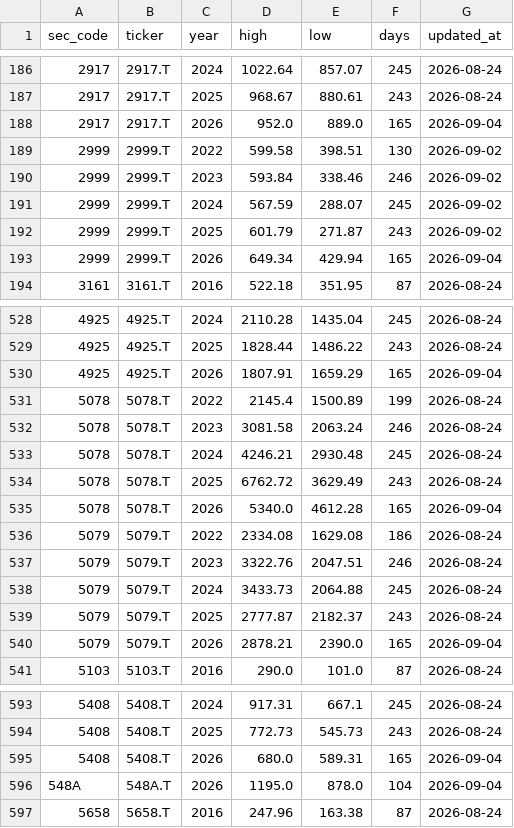
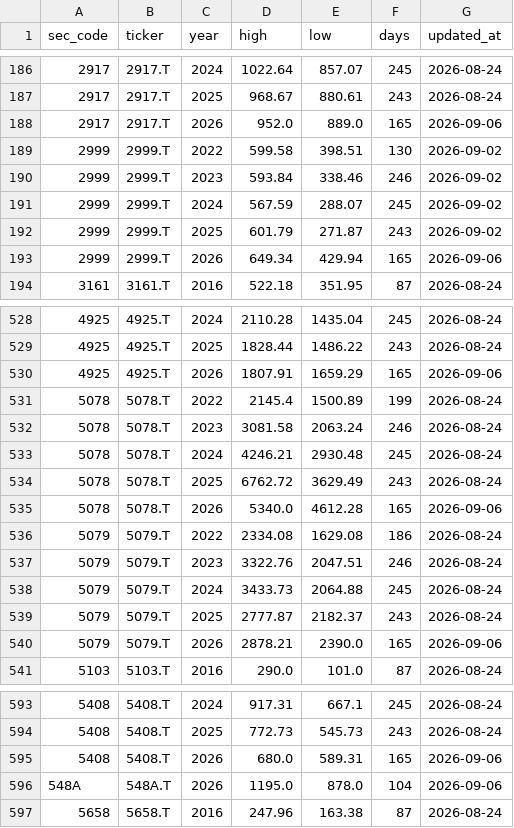
Before and after one commit to koureisyayou/kensaku_net001, a CSV file: yearly_high_low.csv, drawn as a sheet; only a part is shown, gaps mark what is left out; the diff covers the shown part only.

```diff
--- a/yearly_high_low.csv
+++ b/yearly_high_low.csv
@@ -187,3 +187,3 @@
 2917,2917.T,2025,968.67,880.61,243,2026-08-24
-2917,2917.T,2026,952.0,889.0,165,2026-09-04
+2917,2917.T,2026,952.0,889.0,165,2026-09-06
 2999,2999.T,2022,599.58,398.51,130,2026-09-02
@@ -192,3 +192,3 @@
 2999,2999.T,2025,601.79,271.87,243,2026-09-02
-2999,2999.T,2026,649.34,429.94,165,2026-09-04
+2999,2999.T,2026,649.34,429.94,165,2026-09-06
 3161,3161.T,2016,522.18,351.95,87,2026-08-24
@@ -529,3 +529,3 @@
 4925,4925.T,2025,1828.44,1486.22,243,2026-08-24
-4925,4925.T,2026,1807.91,1659.29,165,2026-09-04
+4925,4925.T,2026,1807.91,1659.29,165,2026-09-06
 5078,5078.T,2022,2145.4,1500.89,199,2026-08-24
@@ -534,3 +534,3 @@
 5078,5078.T,2025,6762.72,3629.49,243,2026-08-24
-5078,5078.T,2026,5340.0,4612.28,165,2026-09-04
+5078,5078.T,2026,5340.0,4612.28,165,2026-09-06
 5079,5079.T,2022,2334.08,1629.08,186,2026-08-24
@@ -539,3 +539,3 @@
 5079,5079.T,2025,2777.87,2182.37,243,2026-08-24
-5079,5079.T,2026,2878.21,2390.0,165,2026-09-04
+5079,5079.T,2026,2878.21,2390.0,165,2026-09-06
 5103,5103.T,2016,290.0,101.0,87,2026-08-24
@@ -594,4 +594,4 @@
 5408,5408.T,2025,772.73,545.73,243,2026-08-24
-5408,5408.T,2026,680.0,589.31,165,2026-09-04
-548A,548A.T,2026,1195.0,878.0,104,2026-09-04
+5408,5408.T,2026,680.0,589.31,165,2026-09-06
+548A,548A.T,2026,1195.0,878.0,104,2026-09-06
 5658,5658.T,2016,247.96,163.38,87,2026-08-24
```
Also changed, not shown: 129 edited cells elsewhere in this file, net_net_candidates_local.csv, processed_docs.csv, 7 other files.
